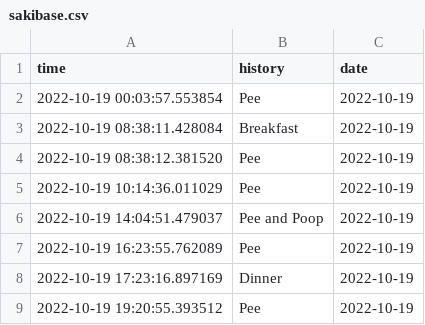
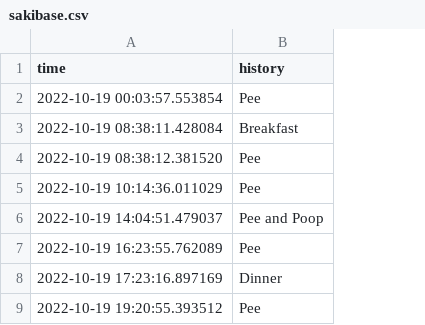
Before and after one commit to cayanian/SakiBase, a CSV file: sakibase.csv, drawn as a sheet; the diff names each change by its address in the sheet, - before the commit and + after, or states it on an @@ line.

```diff
--- a/sakibase.csv
+++ b/sakibase.csv
-column C (date), rows 2-9: all 2022-10-19
```
Also changed, not shown: sakibase_archive.csv, 2 other files.
